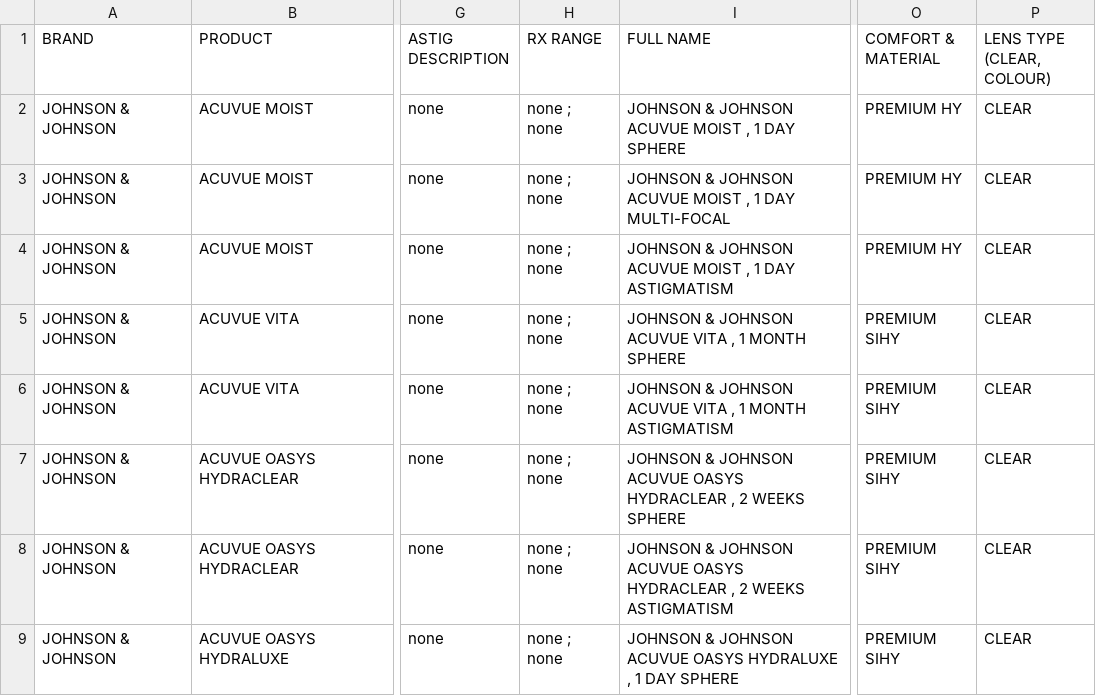
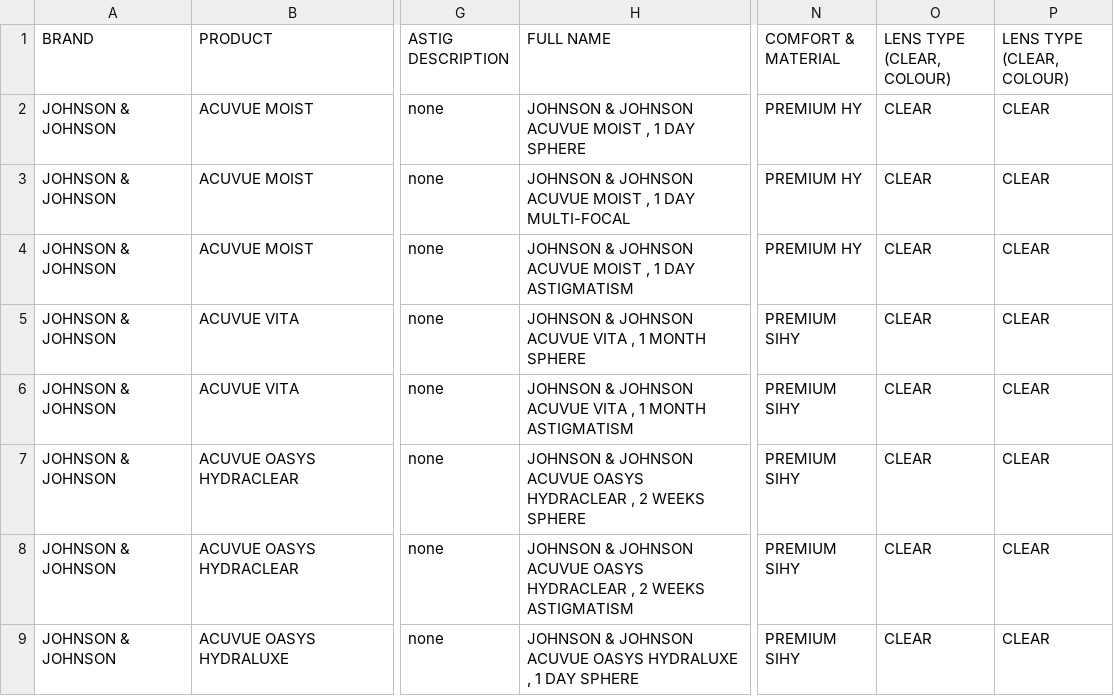
Before and after one commit to kiaraoptometrypx/CL-SELECTOR, a CSV file: CL DATABASE.csv, drawn as a sheet; only a part is shown, gaps mark what is left out; removed rows and columns are numbered as before the commit, all else as after; the diff covers the shown part only; the diff names each change by its address in the sheet, - before the commit and + after, or states it on an @@ line.

```diff
--- a/CL DATABASE.csv
+++ b/CL DATABASE.csv
-column H (RX RANGE), rows 2-9: all none ; none
+column O (LENS TYPE (CLEAR, COLOUR)), rows 2-9: all CLEAR
```
Also changed, not shown: 14 edited cells elsewhere in this file.
